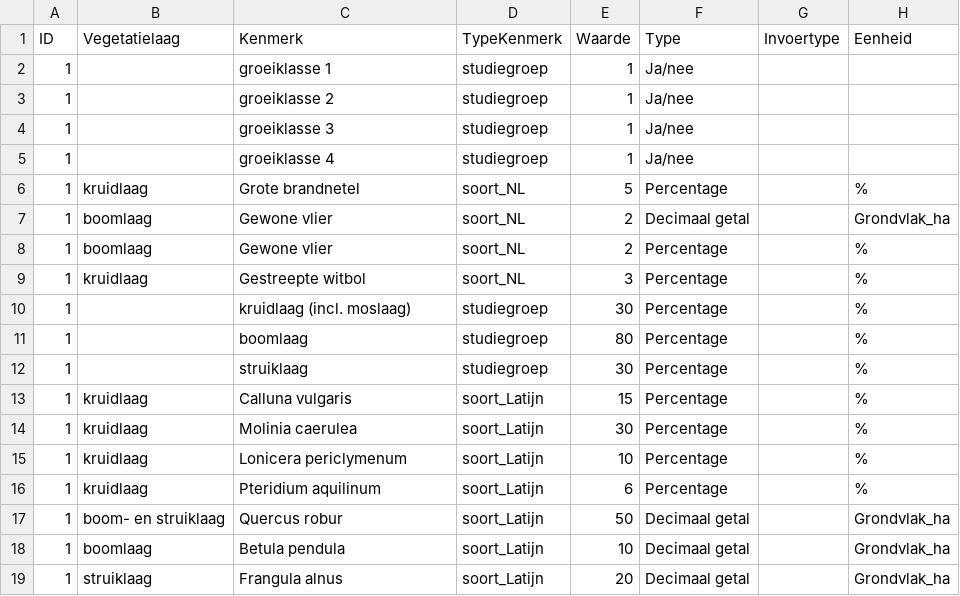
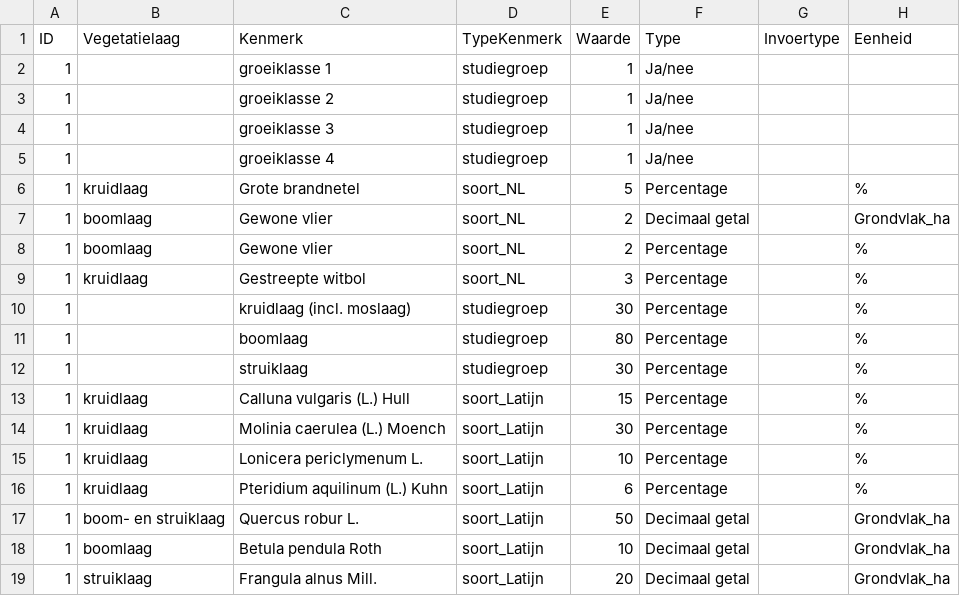
Before and after one commit to inbo/LSVI, a CSV file: inst/vbdata/Test9190soortenKenmerken.csv, drawn as a sheet.

```diff
--- a/inst/vbdata/Test9190soortenKenmerken.csv
+++ b/inst/vbdata/Test9190soortenKenmerken.csv
@@ -12,8 +12,8 @@ ID;Vegetatielaag;Kenmerk;TypeKenmerk;Waarde;Type;Invoertype;Eenheid
 1;;struiklaag;studiegroep;30;Percentage;;%
-1;kruidlaag;Calluna vulgaris;soort_Latijn;15;Percentage;;%
-1;kruidlaag;Molinia caerulea;soort_Latijn;30;Percentage;;%
-1;kruidlaag;Lonicera periclymenum;soort_Latijn;10;Percentage;;%
-1;kruidlaag;Pteridium aquilinum;soort_Latijn;6;Percentage;;%
-1;boom- en struiklaag;Quercus robur;soort_Latijn;50;Decimaal getal;;Grondvlak_ha
-1;boomlaag;Betula pendula;soort_Latijn;10;Decimaal getal;;Grondvlak_ha
-1;struiklaag;Frangula alnus;soort_Latijn;20;Decimaal getal;;Grondvlak_ha
+1;kruidlaag;Calluna vulgaris (L.) Hull;soort_Latijn;15;Percentage;;%
+1;kruidlaag;Molinia caerulea (L.) Moench;soort_Latijn;30;Percentage;;%
+1;kruidlaag;Lonicera periclymenum L.;soort_Latijn;10;Percentage;;%
+1;kruidlaag;Pteridium aquilinum (L.) Kuhn;soort_Latijn;6;Percentage;;%
+1;boom- en struiklaag;Quercus robur L.;soort_Latijn;50;Decimaal getal;;Grondvlak_ha
+1;boomlaag;Betula pendula Roth;soort_Latijn;10;Decimaal getal;;Grondvlak_ha
+1;struiklaag;Frangula alnus Mill.;soort_Latijn;20;Decimaal getal;;Grondvlak_ha
```
Also changed, not shown: inst/vbdata/Opname4030soortenKenmerken.csv, inst/vbdata/Opname4030soortenKenmerkenv2tot.csv, 6 other files.
